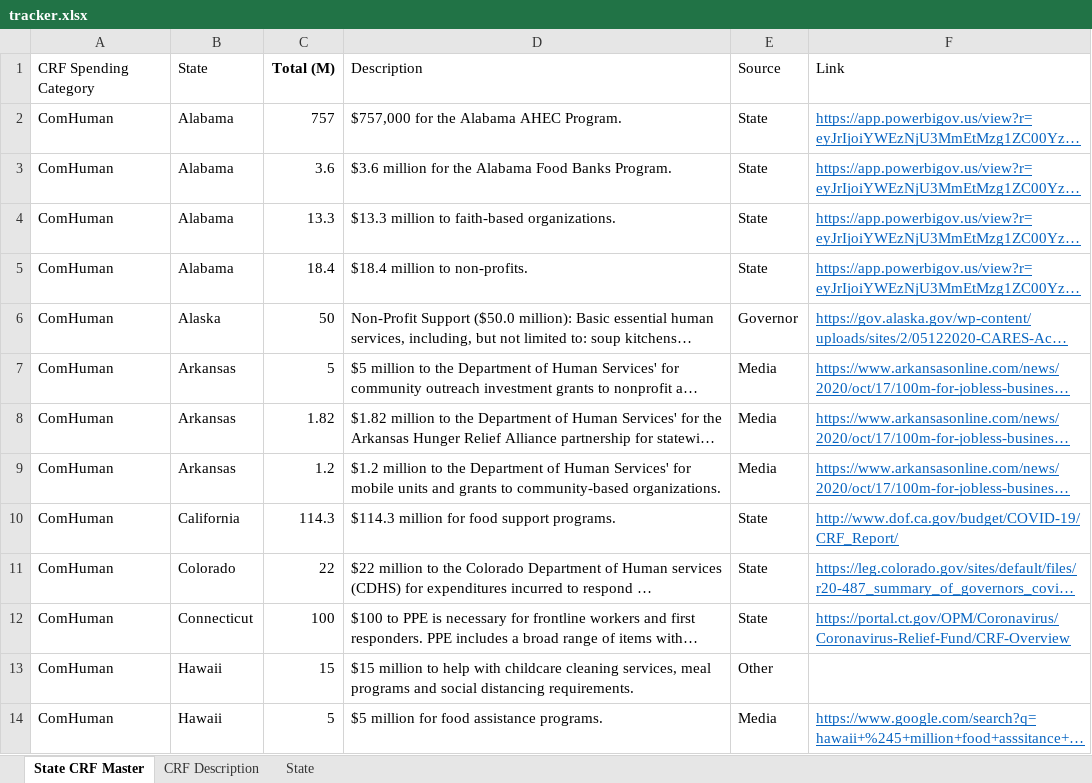
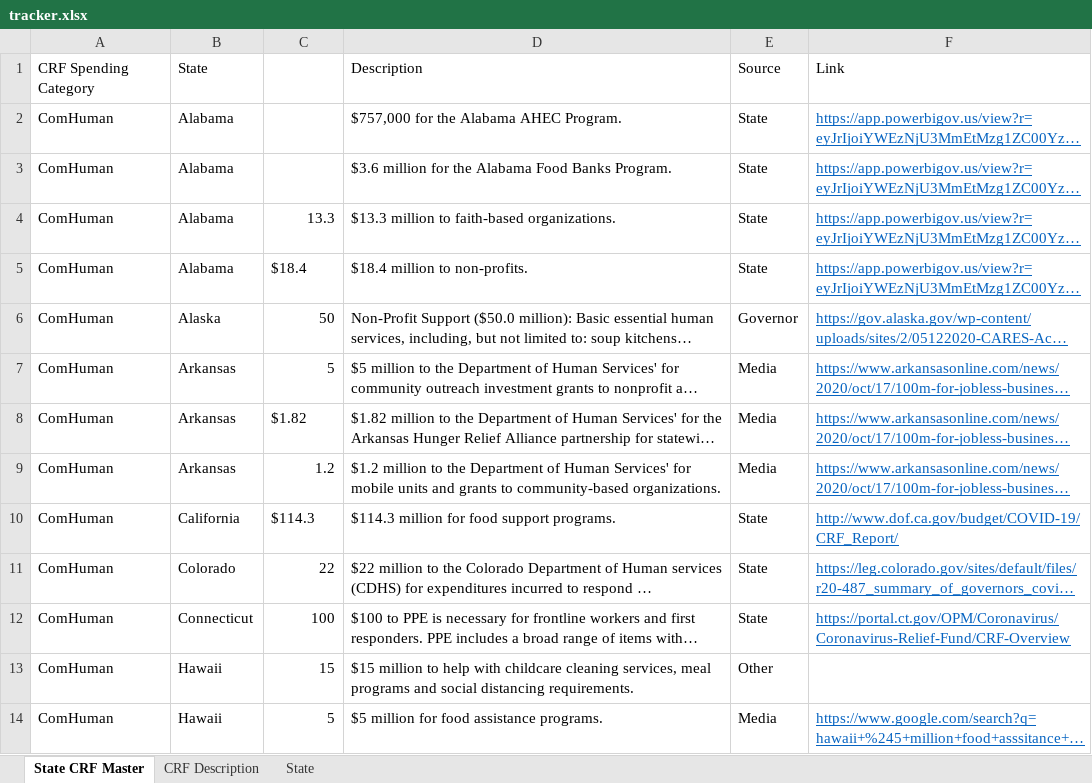
Before and after one commit to Hutchins-Center/covid-relief-tracker, an Excel workbook: data/tracker.xlsx, sheet State CRF Master, drawn as a sheet; only a part is shown; long unchanged cells end in …; values as stored, in another font and other column widths than the file's, no borders; the diff covers the shown part only; the diff names each change by its address in the sheet, - before the commit and + after, or states it on an @@ line.

```diff
--- a/data/tracker.xlsx (sheet State CRF Master)
+++ b/data/tracker.xlsx (sheet State CRF Master)
-C1: Total (M)
+C1: (empty)
-C2: 757
+C2: (empty)
-C3: 3.6
+C3: (empty)
-C5: 18.4
+C5: $18.4
-C8: 1.82
+C8: $1.82
-C10: 114.3
+C10: $114.3
```
Also changed, not shown: 979 edited cells elsewhere in this sheet, 9 other files.
